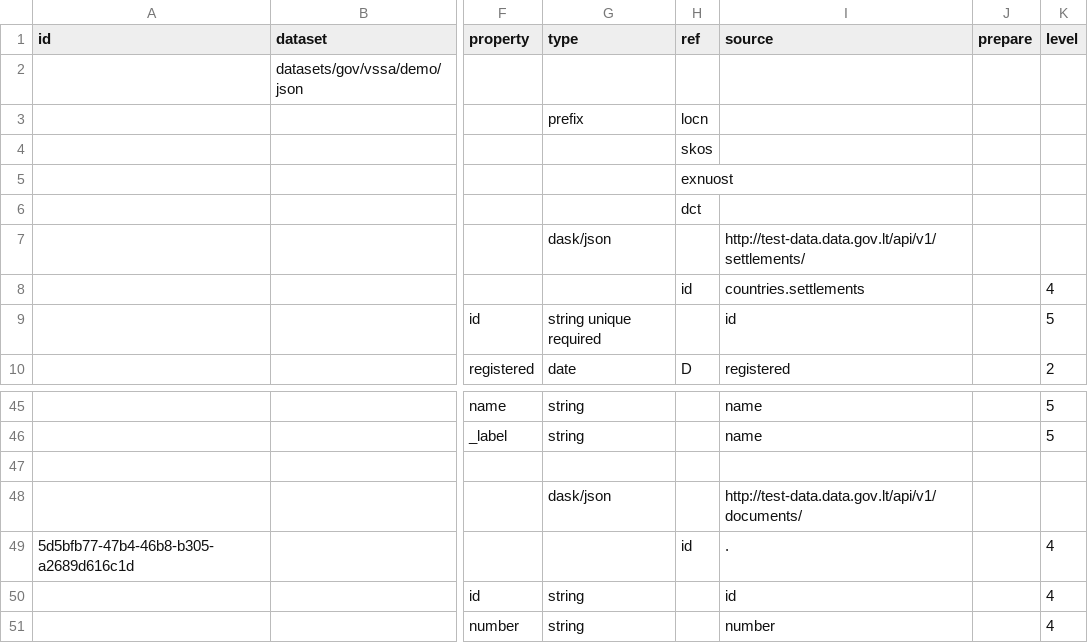
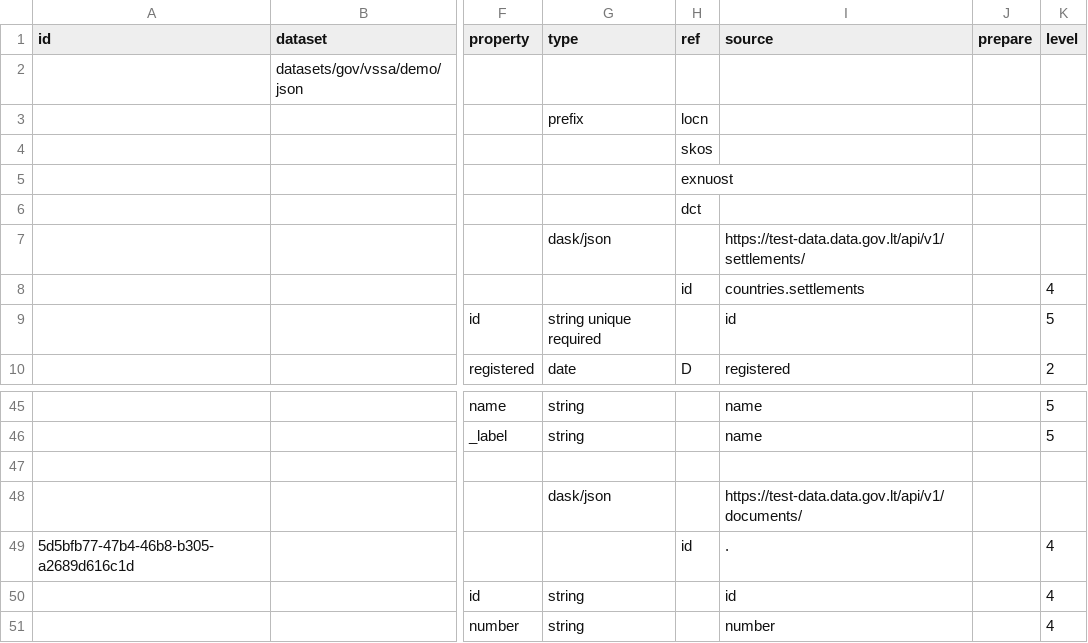
Before and after one commit to atviriduomenys/demo-saltiniai, a CSV file: manifest/datasets/gov/vssa/demo/json/simple_json.csv, drawn as a sheet; only a part is shown, gaps mark what is left out; the diff names each change by its address in the sheet, - before the commit and + after, or states it on an @@ line.

```diff
--- a/manifest/datasets/gov/vssa/demo/json/simple_json.csv
+++ b/manifest/datasets/gov/vssa/demo/json/simple_json.csv
-I7 (source): http://test-data.data.gov.lt/api/v1/settlements/
+I7 (source): https://test-data.data.gov.lt/api/v1/settlements/
-I48 (source): http://test-data.data.gov.lt/api/v1/documents/
+I48 (source): https://test-data.data.gov.lt/api/v1/documents/
```
Also changed, not shown: manifest/datasets/gov/vssa/demo/eval/eval_dsa.csv, manifest/datasets/gov/vssa/demo/wsdl/wsdl_sdsa.csv, 1 other file.
